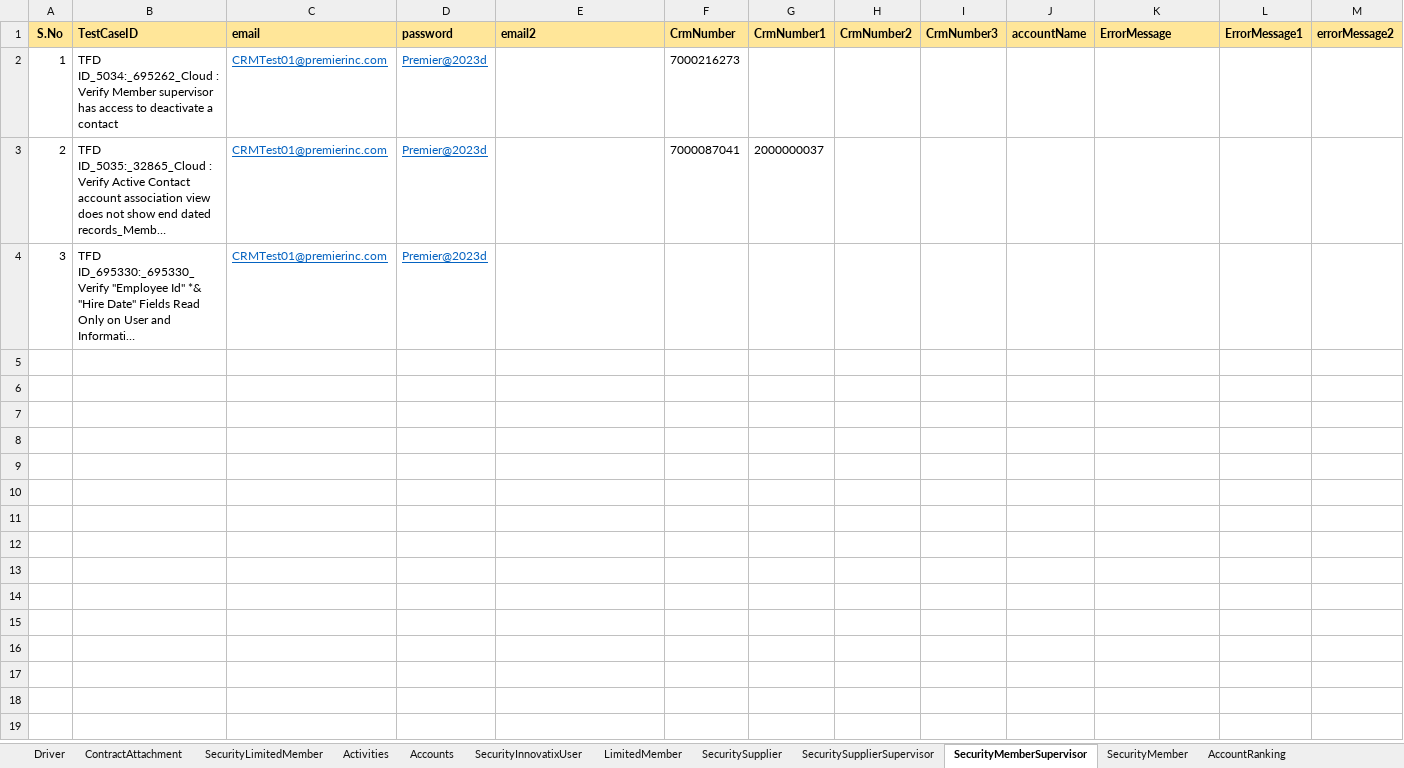
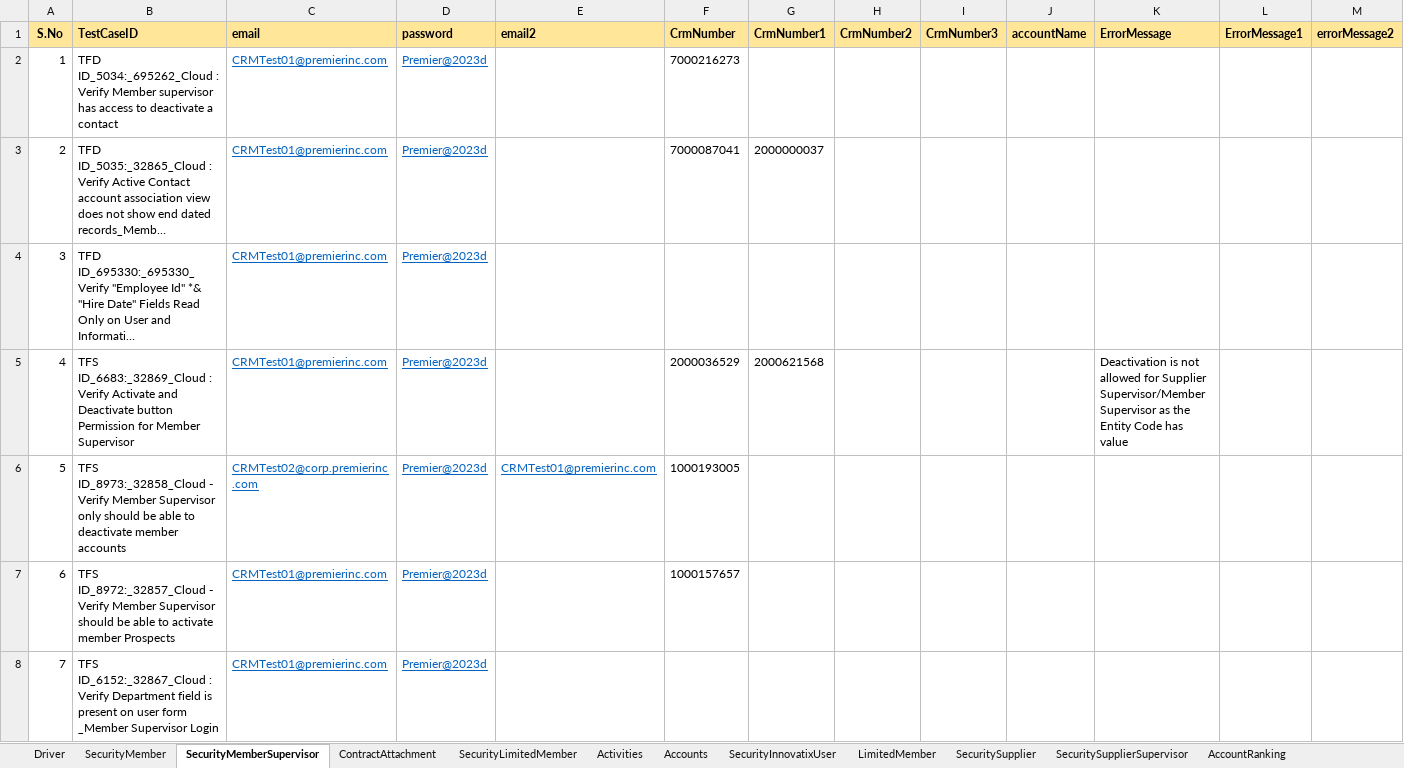
Before and after one commit to FaridhahN/Dynamics_CRM_Cloud_2023_Wave1, an Excel workbook: data/CRMCloud_Testdata.xlsx, sheet SecurityMemberSupervisor, drawn as a sheet; only a part is shown; long unchanged cells end in …; values as stored, in another font and other column widths than the file's, no borders; rows hold the shown columns only; the diff names each change by its address in the sheet, - before the commit and + after, or states it on an @@ line.

Commit message:
Commenting the Security member and member supervisor test cases

```diff
--- a/data/CRMCloud_Testdata.xlsx (sheet SecurityMemberSupervisor)
+++ b/data/CRMCloud_Testdata.xlsx (sheet SecurityMemberSupervisor)
@@ sheet tab order changed: Driver | SecurityMember | SecurityMemberSupervisor | ContractAttachment | SecurityLimitedMember | Activities | Accounts | SecurityInnovatixUser | LimitedMember | SecuritySupplier | SecuritySupplierSupervisor | AccountRanking @@
+row 5: 4 | TFS ID_6683:_32869_Cloud : Verify Activate and Deactivate button Permission for Member Supervisor | CRMTest01@premierinc.com | Premier@2023d |  | 2000036529 | 2000621568 |  |  |  | Deactivation is not allowed for Supplier Supervisor/Member Supervisor as the Entity Code has value
+row 6: 5 | TFS ID_8973:_32858_Cloud - Verify Member Supervisor only should be able to deactivate member accounts | CRMTest02@corp.premierinc.com | Premier@2023d | CRMTest01@premierinc.com | 1000193005
+row 7: 6 | TFS ID_8972:_32857_Cloud - Verify Member Supervisor should be able to activate member Prospects | CRMTest01@premierinc.com | Premier@2023d |  | 1000157657
+row 8: 7 | TFS ID_6152:_32867_Cloud : Verify Department field is present on user form _Member Supervisor Login | CRMTest01@premierinc.com | Premier@2023d
```
Also changed, not shown: sheet Driver, sheet SecurityMember, 9 other files.
